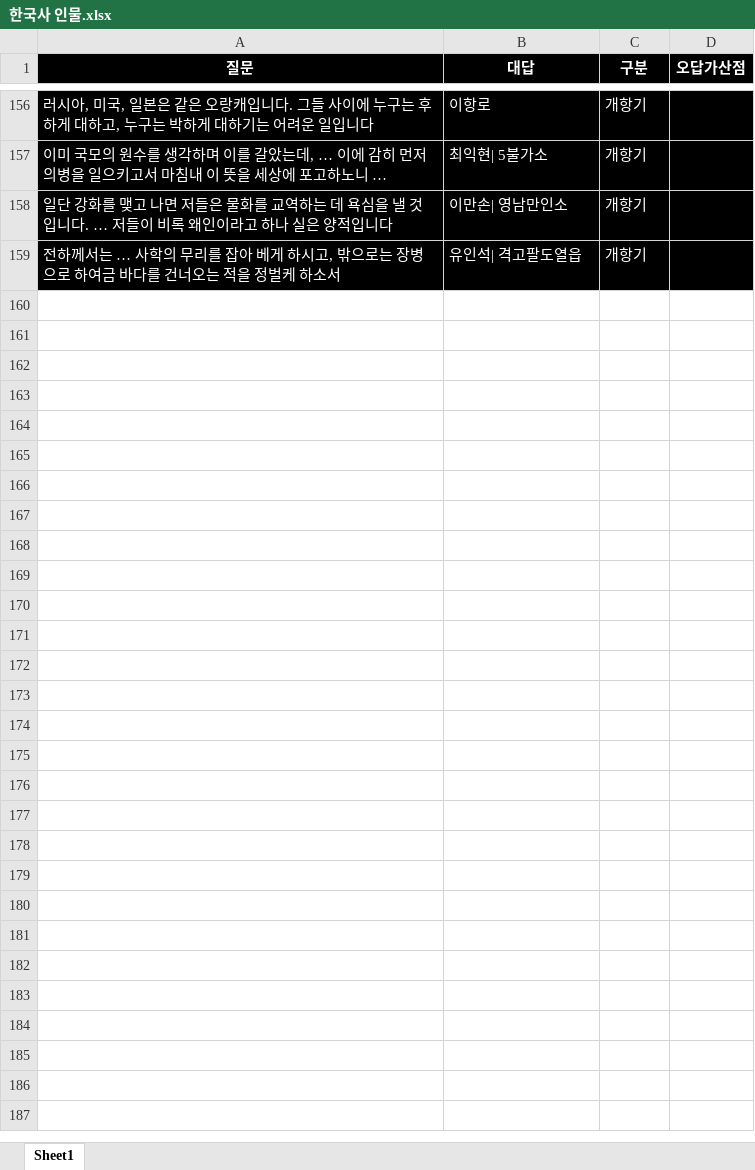
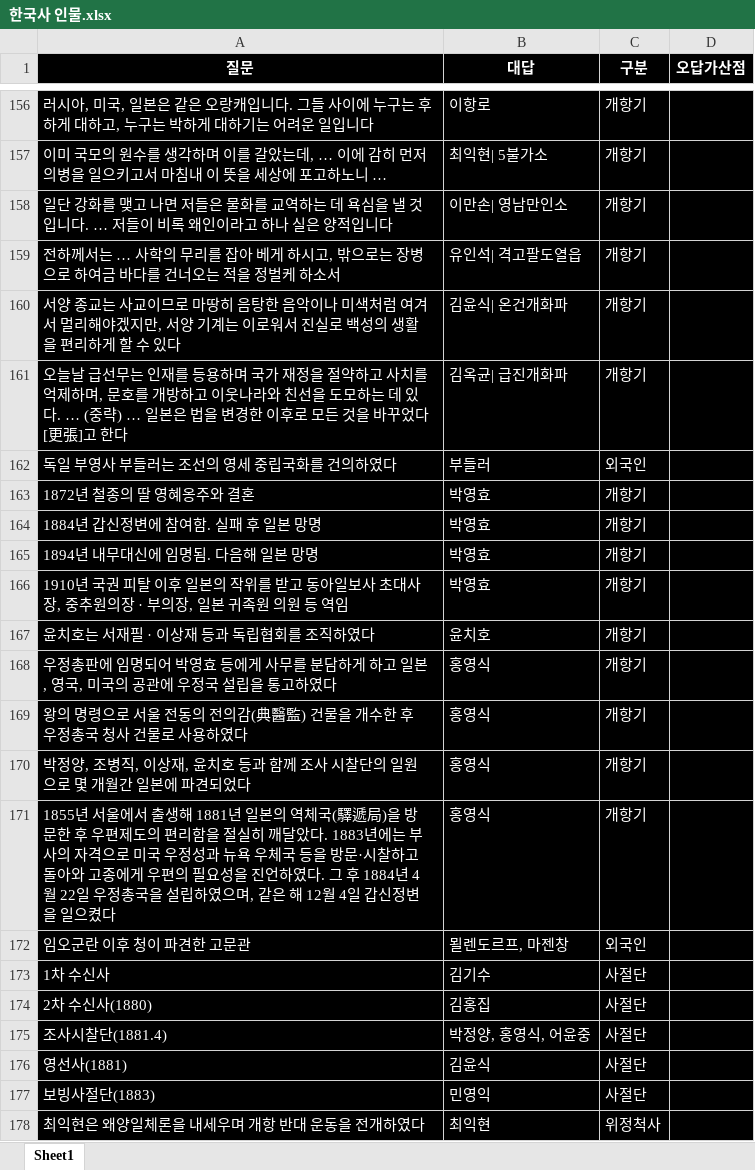
Before and after one commit to Choisignal/Private-Quizlet, an Excel workbook: 학습자료/단답형/한국사 인물.xlsx, sheet Sheet1, drawn as a sheet; only a part is shown, gaps mark what is left out; values as stored, in another font and other column widths than the file's, no borders; the diff covers the shown part only; the diff names each change by its address in the sheet, - before the commit and + after, or states it on an @@ line.

```diff
--- a/학습자료/단답형/한국사 인물.xlsx (sheet Sheet1)
+++ b/학습자료/단답형/한국사 인물.xlsx (sheet Sheet1)
+row 160: 서양 종교는 사교이므로 마땅히 음탕한 음악이나 미색처럼 여겨서 멀리해야겠지만, 서양 기계는 이로워서 진실로 백성의 생활을 편리하게 할 수 있다 | 김윤식| 온건개화파 | 개항기
+row 161: 오늘날 급선무는 인재를 등용하며 국가 재정을 절약하고 사치를 억제하며, 문호를 개방하고 이웃나라와 친선을 도모하는 데 있다. … (중략) … 일본은 법을 변경한 이후로 모든 것을 바꾸었다[更張]고 한다 | 김옥균| 급진개화파 | 개항기
+row 162: 독일 부영사 부들러는 조선의 영세 중립국화를 건의하였다 | 부들러 | 외국인
+row 163: 1872년 철종의 딸 영혜옹주와 결혼 | 박영효 | 개항기
+row 164: 1884년 갑신정변에 참여함. 실패 후 일본 망명 | 박영효 | 개항기
+row 165: 1894년 내무대신에 임명됨. 다음해 일본 망명 | 박영효 | 개항기
+row 166: 1910년 국권 피탈 이후 일본의 작위를 받고 동아일보사 초대사장, 중추원의장 · 부의장, 일본 귀족원 의원 등 역임 | 박영효 | 개항기
+row 167: 윤치호는 서재필 · 이상재 등과 독립협회를 조직하였다 | 윤치호 | 개항기
+row 168: 우정총판에 임명되어 박영효 등에게 사무를 분담하게 하고 일본, 영국, 미국의 공관에 우정국 설립을 통고하였다 | 홍영식 | 개항기
+row 169: 왕의 명령으로 서울 전동의 전의감(典醫監) 건물을 개수한 후 우정총국 청사 건물로 사용하였다 | 홍영식 | 개항기
+row 170: 박정양, 조병직, 이상재, 윤치호 등과 함께 조사 시찰단의 일원 으로 몇 개월간 일본에 파견되었다 | 홍영식 | 개항기
+row 171: 1855년 서울에서 출생해 1881년 일본의 역체국(驛遞局)을 방문한 후 우편제도의 편리함을 절실히 깨달았다. 1883년에는 부사의 자격으로 미국 우정성과 뉴욕 우체국 등을 방문·시찰하고 돌아와 고종에게 우편의 필요성을 진언하였다. 그 후 1884년 4월 22일 우정총국을 설립하였으며, 같은 해 12월 4일 갑신정변을 일으켰다 | 홍영식 | 개항기
+row 172: 임오군란 이후 청이 파견한 고문관 | 묄렌도르프, 마젠창 | 외국인
+row 173: 1차 수신사 | 김기수 | 사절단
+row 174: 2차 수신사(1880) | 김홍집 | 사절단
+row 175: 조사시찰단(1881.4) | 박정양, 홍영식, 어윤중 | 사절단
+row 176: 영선사(1881) | 김윤식 | 사절단
+row 177: 보빙사절단(1883) | 민영익 | 사절단
+row 178: 최익현은 왜양일체론을 내세우며 개항 반대 운동을 전개하였다 | 최익현 | 위정척사
```
Also changed, not shown: 9 added rows elsewhere in this sheet, 학습자료/단답형/국어 파이널.xlsx, 학습자료/단답형/한국사 개혁.xlsx, 7 other files.
